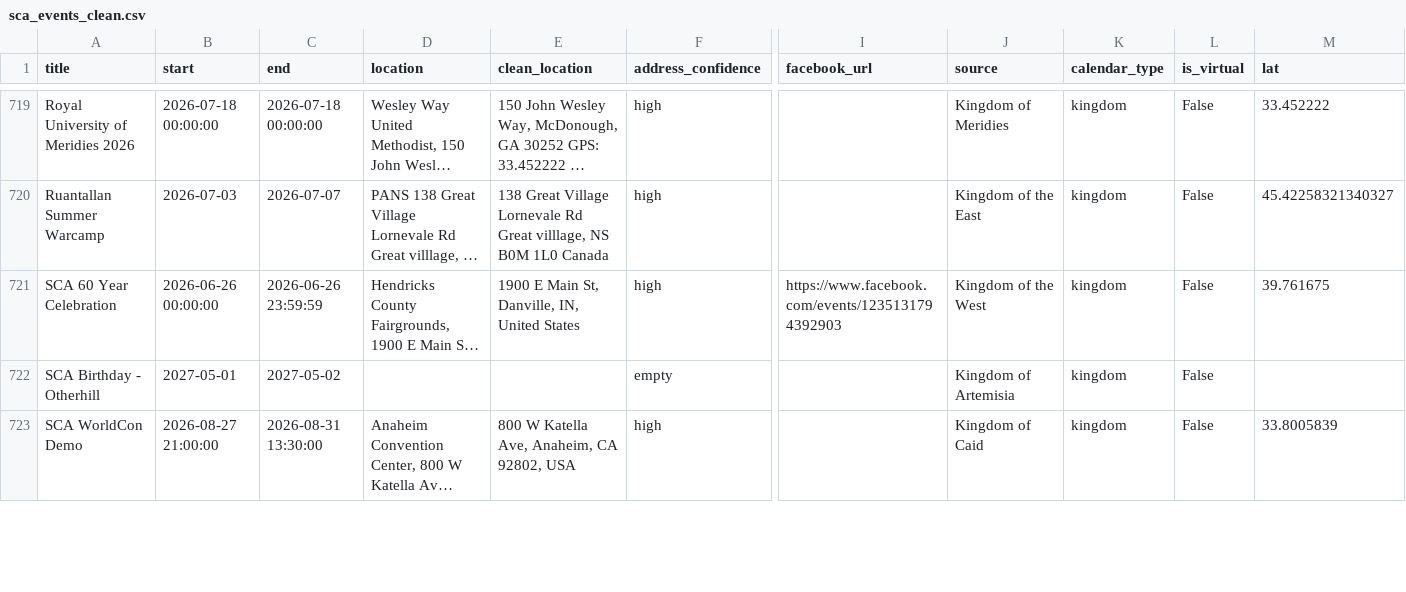
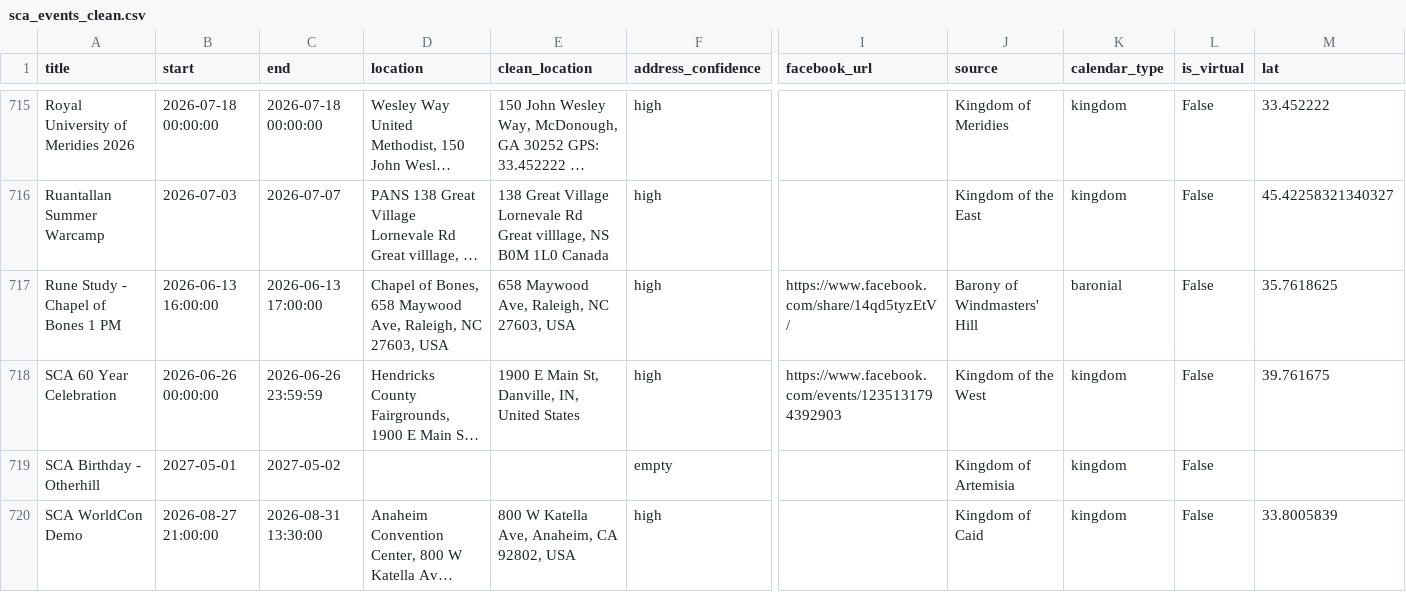
Before and after one commit to khs/scamap, a CSV file: sca_events_clean.csv, drawn as a sheet; only a part is shown, gaps mark what is left out; long unchanged cells end in …; rows hold the shown columns only; the diff covers the shown part only; the diff names each change by its address in the sheet, - before the commit and + after, or states it on an @@ line.

```diff
--- a/sca_events_clean.csv
+++ b/sca_events_clean.csv
+row 717: Rune Study - Chapel of Bones 1 PM | 2026-06-13 16:00:00 | 2026-06-13 17:00:00 | Chapel of Bones, 658 Maywood Ave, Raleigh, NC 27603, USA | 658 Maywood Ave, Raleigh, NC 27603, USA | high | https://www.facebook.com/share/14qd5tyzEtV/ | Barony of Windmasters' Hill | baronial | False | 35.7618625
```
Also changed, not shown: 2 added rows, 8 removed rows and 57 edited cells elsewhere in this file, 4 other files.
